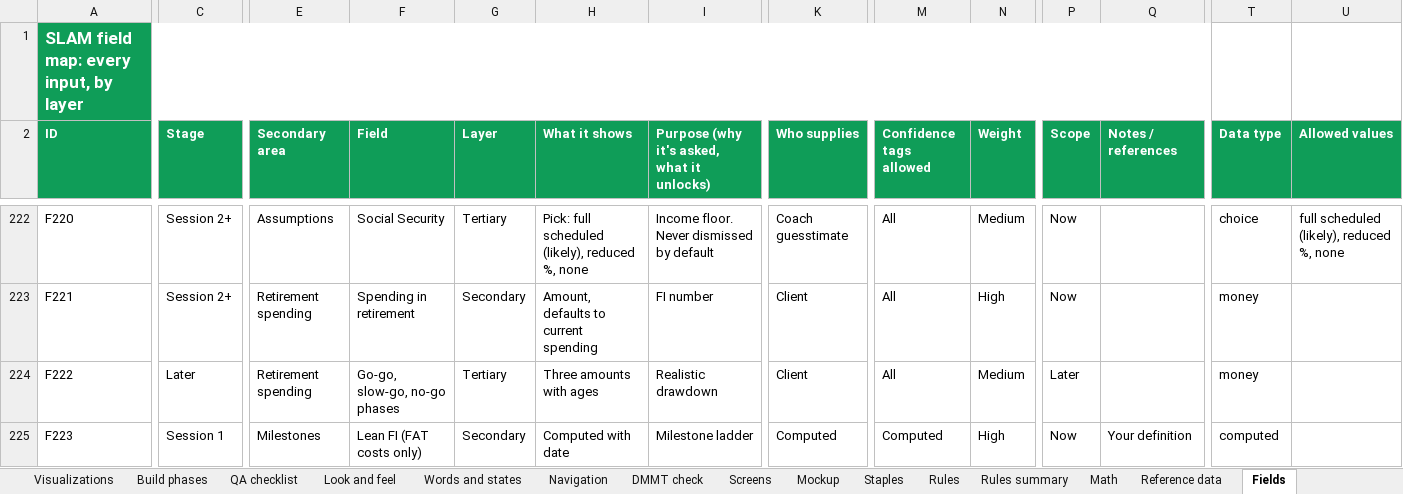
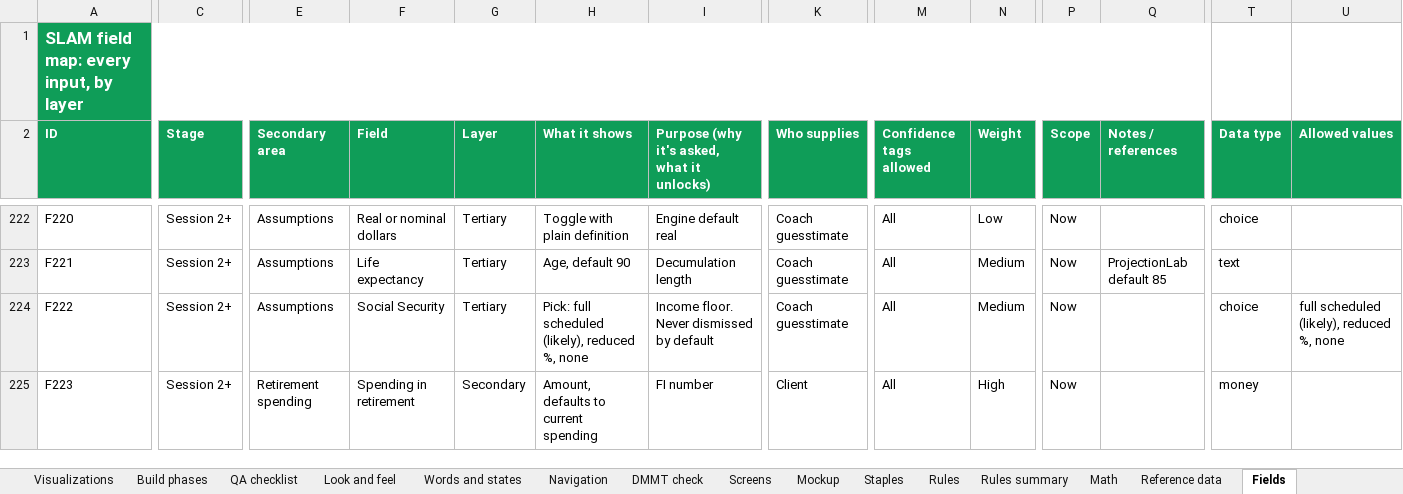
Before and after one commit to Sapphirestoneage/Slam, an Excel workbook: spec/SLAM Build Spec.xlsx, sheet Fields, drawn as a sheet; only a part is shown, gaps mark what is left out; values as stored, in another font and other column widths than the file's, no borders; the diff covers the shown part only; the diff names each change by its address in the sheet, - before the commit and + after, or states it on an @@ line.

```diff
--- a/spec/SLAM Build Spec.xlsx (sheet Fields)
+++ b/spec/SLAM Build Spec.xlsx (sheet Fields)
-F222 (Field): Social Security
+F222 (Field): Real or nominal dollars
-H222 (What it shows): Pick: full scheduled (likely), reduced %, none
+H222 (What it shows): Toggle with plain definition
-I222: Income floor. Never dismissed by default
+I222: Engine default real
-N222 (Weight): Medium
+N222 (Weight): Low
-U222 (Allowed values): full scheduled (likely), reduced %, none
+U222 (Allowed values): (empty)
-E223:E224 (Secondary area): Retirement spending
+E223:E224 (Secondary area): Assumptions
-F223 (Field): Spending in retirement
+F223 (Field): Life expectancy
-G223 (Layer): Secondary
+G223 (Layer): Tertiary
-H223 (What it shows): Amount, defaults to current spending
+H223 (What it shows): Age, default 90
-I223: FI number
+I223: Decumulation length
-K223:K224 (Who supplies): Client
+K223:K224 (Who supplies): Coach guesstimate
-N223 (Weight): High
+N223 (Weight): Medium
-Q223 (Notes / references): (empty)
+Q223 (Notes / references): ProjectionLab default 85
-T223 (Data type): money
+T223 (Data type): text
-C224 (Stage): Later
+C224 (Stage): Session 2+
-F224 (Field): Go-go, slow-go, no-go phases
+F224 (Field): Social Security
-H224 (What it shows): Three amounts with ages
+H224 (What it shows): Pick: full scheduled (likely), reduced %, none
-I224: Realistic drawdown
+I224: Income floor. Never dismissed by default
-P224 (Scope): Later
+P224 (Scope): Now
-T224 (Data type): money
+T224 (Data type): choice
-U224 (Allowed values): (empty)
+U224 (Allowed values): full scheduled (likely), reduced %, none
-C225 (Stage): Session 1
+C225 (Stage): Session 2+
-E225 (Secondary area): Milestones
+E225 (Secondary area): Retirement spending
-F225 (Field): Lean FI (FAT costs only)
+F225 (Field): Spending in retirement
-H225 (What it shows): Computed with date
+H225 (What it shows): Amount, defaults to current spending
-I225: Milestone ladder
+I225: FI number
-K225 (Who supplies): Computed
+K225 (Who supplies): Client
-M225 (Confidence tags allowed): Computed
+M225 (Confidence tags allowed): All
-Q225 (Notes / references): Your definition
+Q225 (Notes / references): (empty)
-T225 (Data type): computed
+T225 (Data type): money
```
Also changed, not shown: 2 added rows and 335 edited cells elsewhere in this sheet, sheet Rules, sheet Math, sheet DMMT check, sheet Navigation, 11 other files.
